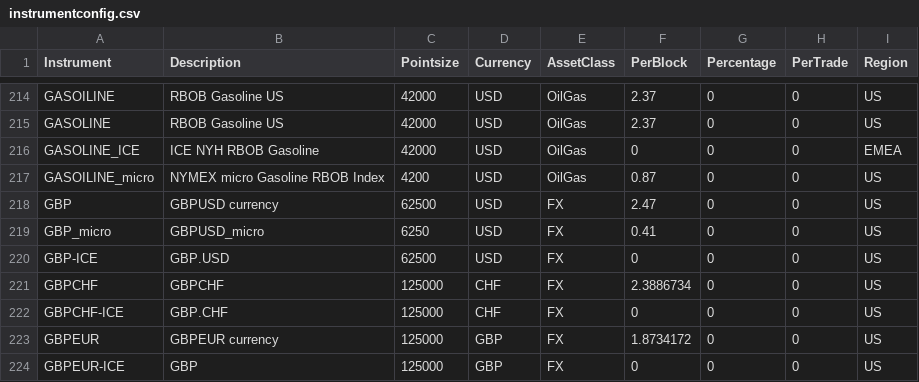
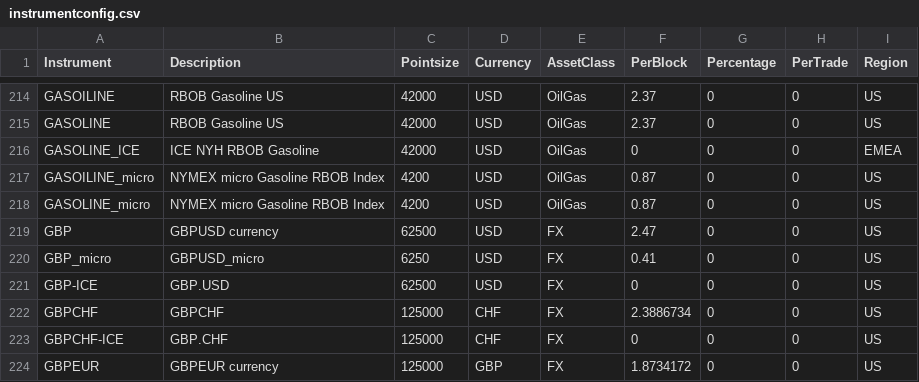
Before and after one commit to bug-or-feature/pysystemtrade, a CSV file: data/futures/csvconfig/instrumentconfig.csv, drawn as a sheet; only a part is shown, gaps mark what is left out; the shorter side is filled out with more unchanged rows; the diff names each change by its address in the sheet, - before the commit and + after, or states it on an @@ line.

Commit message:
GASOLINE_micro

```diff
--- a/data/futures/csvconfig/instrumentconfig.csv
+++ b/data/futures/csvconfig/instrumentconfig.csv
+row 218: GASOLINE_micro | NYMEX micro Gasoline RBOB Index | 4200 | USD | OilGas | 0.87 | 0 | 0 | US
```
Also changed, not shown: data/futures/csvconfig/rollconfig.csv.
